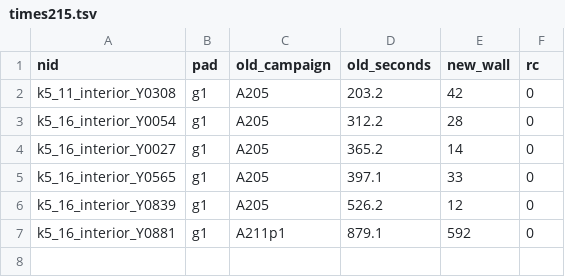
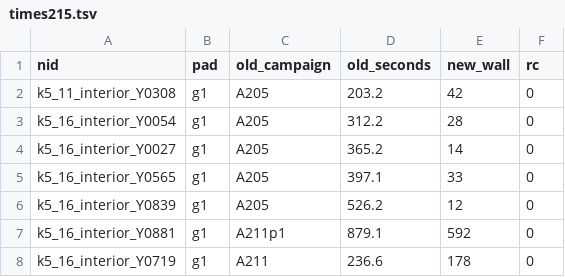
Before and after one commit to Esummins/packing, a TSV file: attempts/A215-closed-node-benchmark/results/times215.tsv, drawn as a sheet.

Commit message:
A215: k5_16_interior_Y0719 pad g1 178s rc=0 (old A211 236.6s)

```diff
--- a/attempts/A215-closed-node-benchmark/results/times215.tsv
+++ b/attempts/A215-closed-node-benchmark/results/times215.tsv
@@ -7 +7,2 @@ k5_16_interior_Y0839	g1	A205	526.2	12	0
 k5_16_interior_Y0881	g1	A211p1	879.1	592	0
+k5_16_interior_Y0719	g1	A211	236.6	178	0
```
Also changed, not shown: 4 other files.
